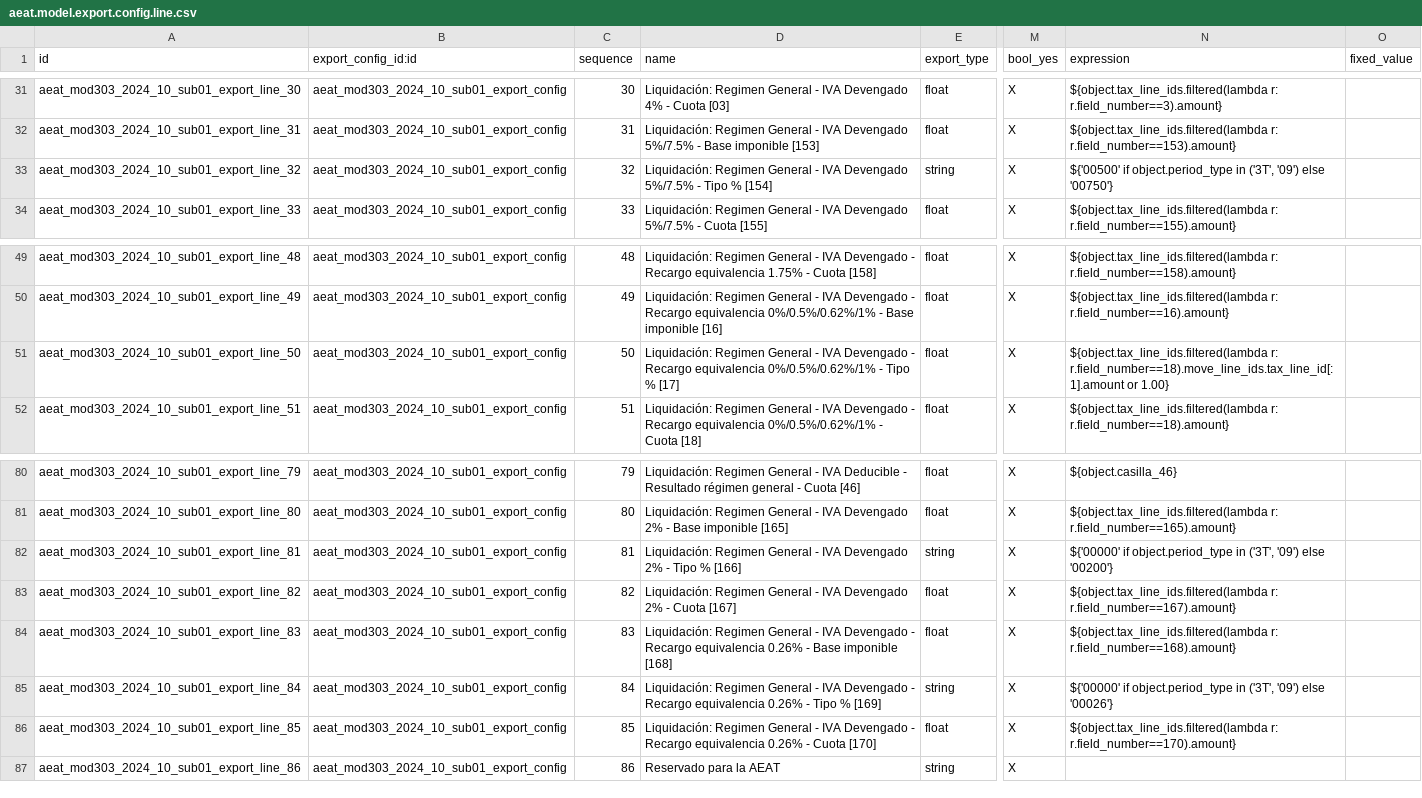
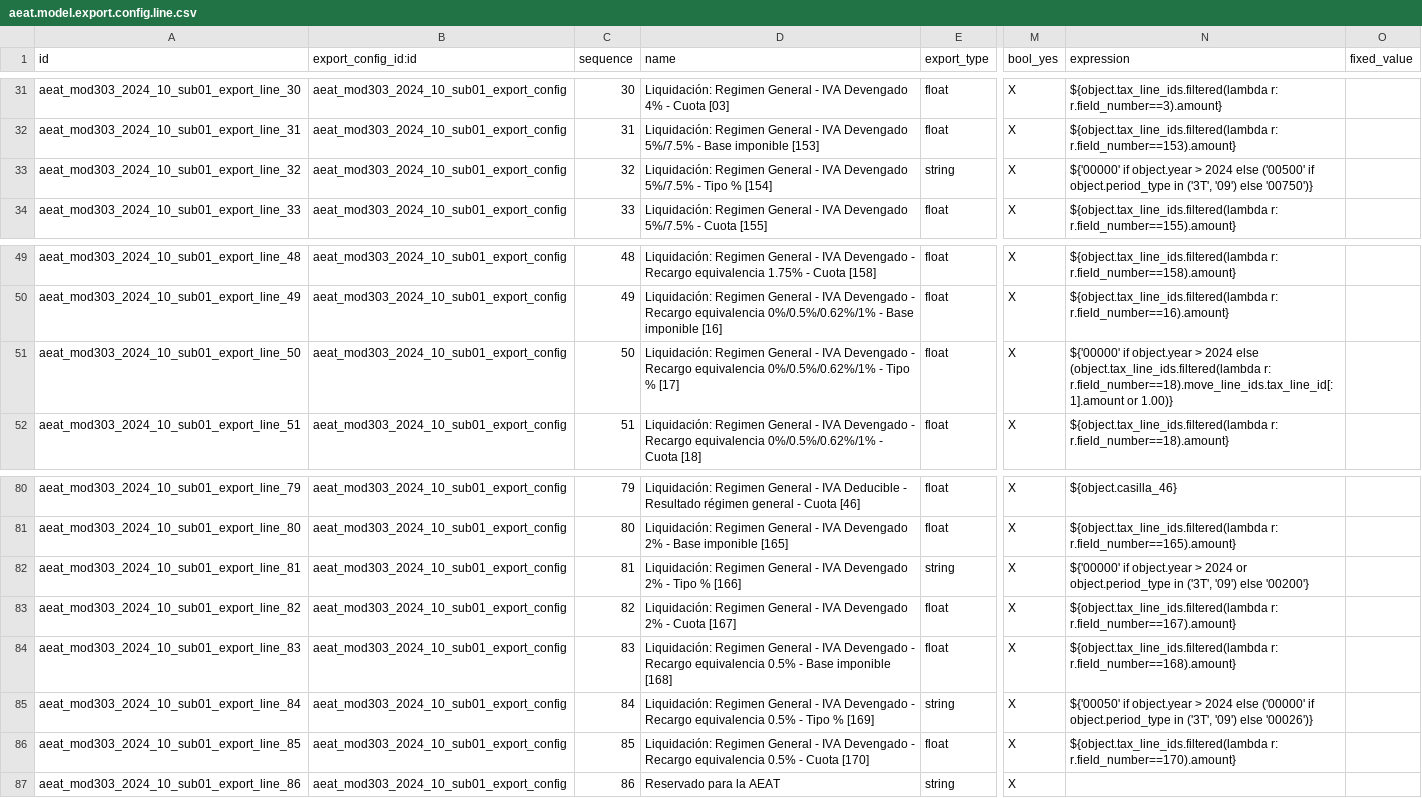
Before and after one commit to OCA/l10n-spain, a CSV file: l10n_es_aeat_mod303/data/2024-10/aeat.model.export.config.line.csv, drawn as a sheet; only a part is shown, gaps mark what is left out; the diff names each change by its address in the sheet, - before the commit and + after, or states it on an @@ line.

Commit message:
[FIX] l10n_es_aeat_mod303: New BOE format 2025
In fact, the changes are very small for the implemented things, as
the changes on the REAGP, which are the biggest, are not implemented.
We just need to force to 0 the percentages for the ephemeral taxes.
They just can ignore that fields for not bothering people...

There's also a move for "Recargo equivalencia 0.5%" from 16-18 to
168-170 inadvertently.

```diff
--- a/l10n_es_aeat_mod303/data/2024-10/aeat.model.export.config.line.csv
+++ b/l10n_es_aeat_mod303/data/2024-10/aeat.model.export.config.line.csv
-N33 (expression): ${'00500' if object.period_type in ('3T', '09') else '00750'}
+N33 (expression): ${'00000' if object.year > 2024 else ('00500' if object.period_type in ('3T', '09') else '00750')}
-N51 (expression): ${object.tax_line_ids.filtered(lambda r: r.field_number==18).move_line_ids.tax_line_id[:1].amount or 1.00}
+N51 (expression): ${'00000' if object.year > 2024 else (object.tax_line_ids.filtered(lambda r: r.field_number==18).move_line_ids.tax_line_id[:1].amount or 1.00)}
-N82 (expression): ${'00000' if object.period_type in…
+N82 (expression): ${'00000' if object.year > 2024 or object.period_type in…
-D84 (name): …Recargo equivalencia 0.26% - Base…
+D84 (name): …Recargo equivalencia 0.5% - Base…
-D85 (name): …Recargo equivalencia 0.26% - Tipo…
+D85 (name): …Recargo equivalencia 0.5% - Tipo…
-N85 (expression): ${'00000' if object.period_type in ('3T', '09') else '00026'}
+N85 (expression): ${'00050' if object.year > 2024 else ('00000' if object.period_type in ('3T', '09') else '00026')}
-D86 (name): …Recargo equivalencia 0.26% - Cuota…
+D86 (name): …Recargo equivalencia 0.5% - Cuota…
```
Also changed, not shown: l10n_es_aeat_mod303/data/2024-10/l10n.es.aeat.map.tax.line.csv, 1 other file.
